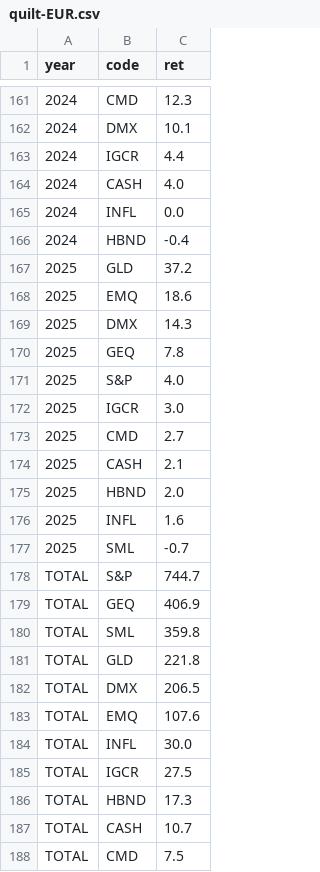
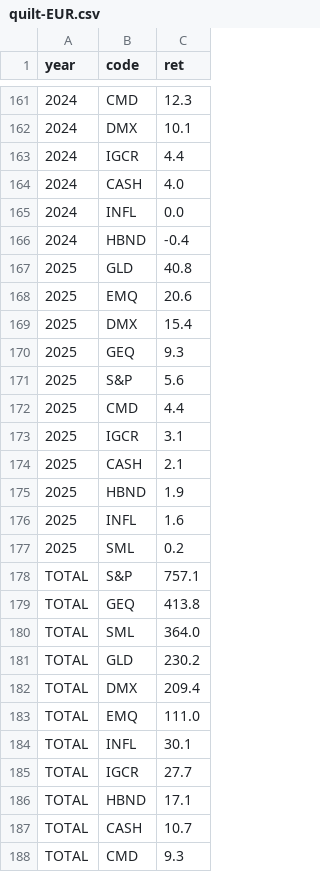
Before and after one commit to bankeronwheels-raph/quilt-outputs, a CSV file: quilt-EUR.csv, drawn as a sheet; only a part is shown, gaps mark what is left out.

```diff
--- a/quilt-EUR.csv
+++ b/quilt-EUR.csv
@@ -166,23 +166,23 @@ year,code,ret
 2024,HBND,-0.4
-2025,GLD,37.2
-2025,EMQ,18.6
-2025,DMX,14.3
-2025,GEQ,7.8
-2025,S&P,4.0
-2025,IGCR,3.0
-2025,CMD,2.7
+2025,GLD,40.8
+2025,EMQ,20.6
+2025,DMX,15.4
+2025,GEQ,9.3
+2025,S&P,5.6
+2025,CMD,4.4
+2025,IGCR,3.1
 2025,CASH,2.1
-2025,HBND,2.0
+2025,HBND,1.9
 2025,INFL,1.6
-2025,SML,-0.7
-TOTAL,S&P,744.7
-TOTAL,GEQ,406.9
-TOTAL,SML,359.8
-TOTAL,GLD,221.8
-TOTAL,DMX,206.5
-TOTAL,EMQ,107.6
-TOTAL,INFL,30.0
-TOTAL,IGCR,27.5
-TOTAL,HBND,17.3
+2025,SML,0.2
+TOTAL,S&P,757.1
+TOTAL,GEQ,413.8
+TOTAL,SML,364.0
+TOTAL,GLD,230.2
+TOTAL,DMX,209.4
+TOTAL,EMQ,111.0
+TOTAL,INFL,30.1
+TOTAL,IGCR,27.7
+TOTAL,HBND,17.1
 TOTAL,CASH,10.7
-TOTAL,CMD,7.5
+TOTAL,CMD,9.3
```
Also changed, not shown: quilt-EUR-10.csv, quilt-GBP-10.csv, 3 other files.
